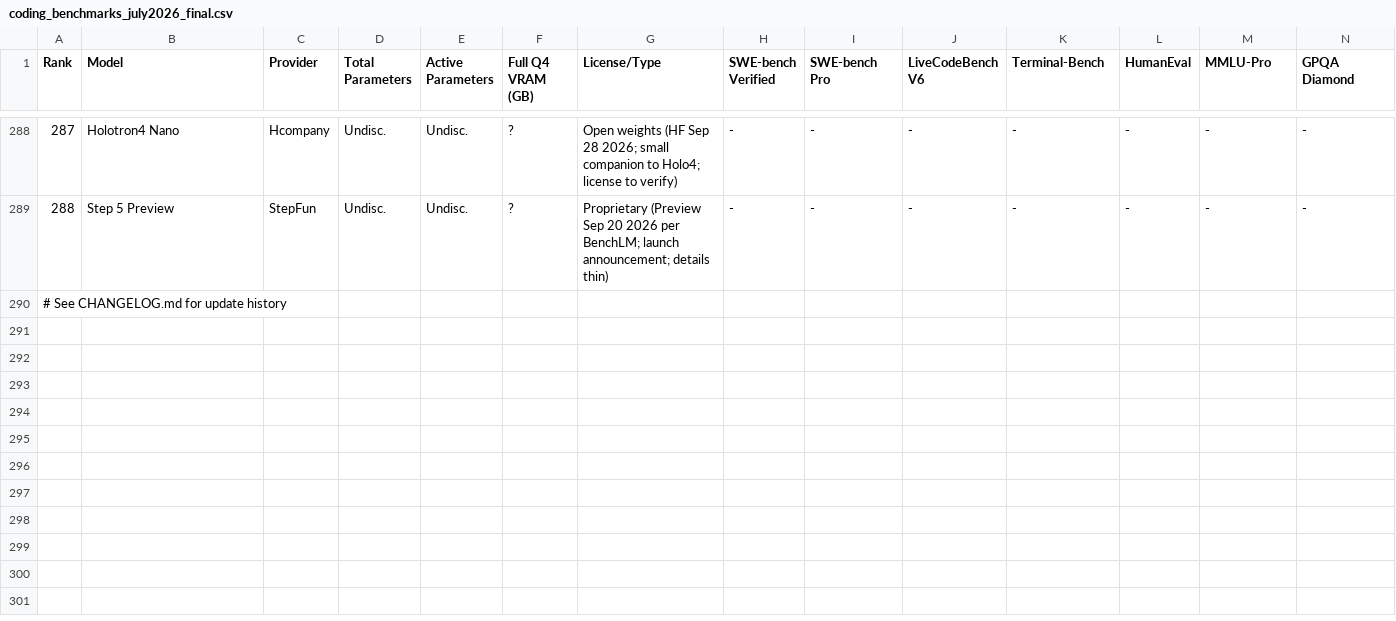
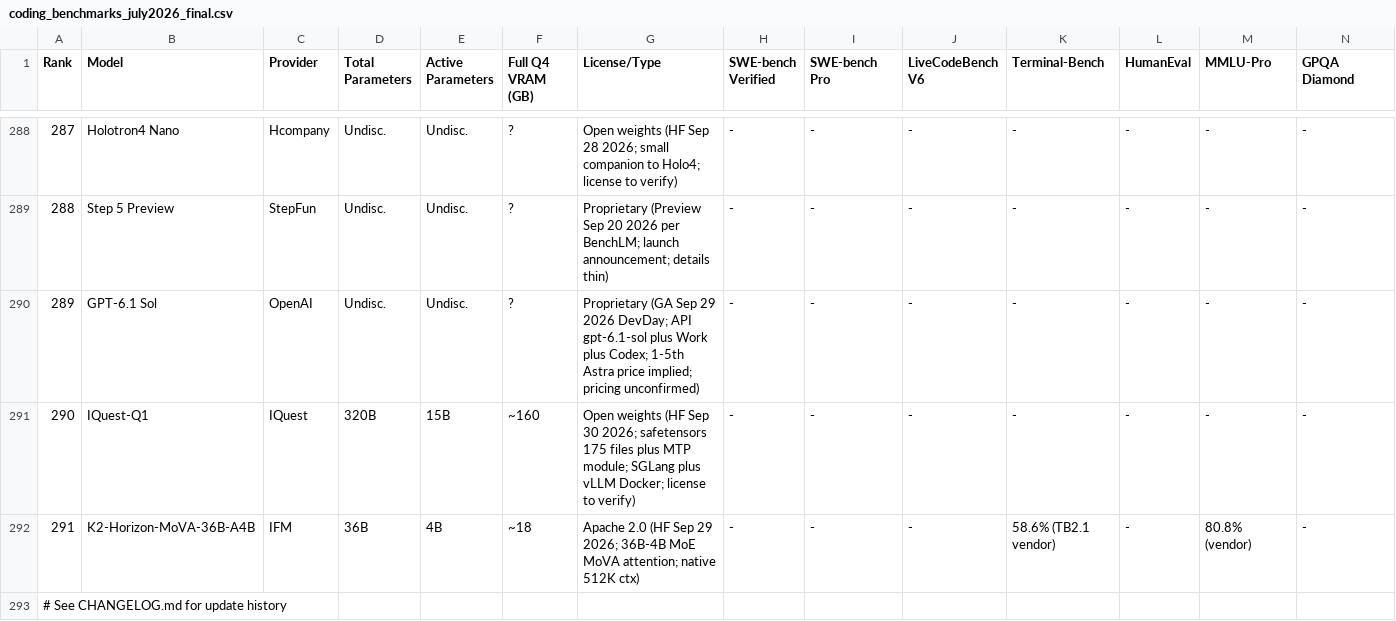
Before and after one commit to sachindeepcleaning-coder/ai-tracker, a CSV file: coding_benchmarks_july2026_final.csv, drawn as a sheet; only a part is shown, gaps mark what is left out; rows hold the shown columns only; the diff names each change by its address in the sheet, - before the commit and + after, or states it on an @@ line.

Commit message:
feat(data): post-DevDay - 3 models (289-291), GPT-6.1 Sol plus IQuest-Q1

```diff
--- a/coding_benchmarks_july2026_final.csv
+++ b/coding_benchmarks_july2026_final.csv
+row 290: 289 | GPT-6.1 Sol | OpenAI | Undisc. | Undisc. | ? | Proprietary (GA Sep 29 2026 DevDay; API gpt-6.1-sol plus Work plus Codex; 1-5th Astra price implied; pricing unconfirmed) | - | - | - | - | - | - | -
+row 291: 290 | IQuest-Q1 | IQuest | 320B | 15B | ~160 | Open weights (HF Sep 30 2026; safetensors 175 files plus MTP module; SGLang plus vLLM Docker; license to verify) | - | - | - | - | - | - | -
+row 292: 291 | K2-Horizon-MoVA-36B-A4B | IFM | 36B | 4B | ~18 | Apache 2.0 (HF Sep 29 2026; 36B-4B MoE MoVA attention; native 512K ctx) | - | - | - | 58.6% (TB2.1 vendor) | - | 80.8% (vendor) | -
```
Also changed, not shown: 9 other files.
